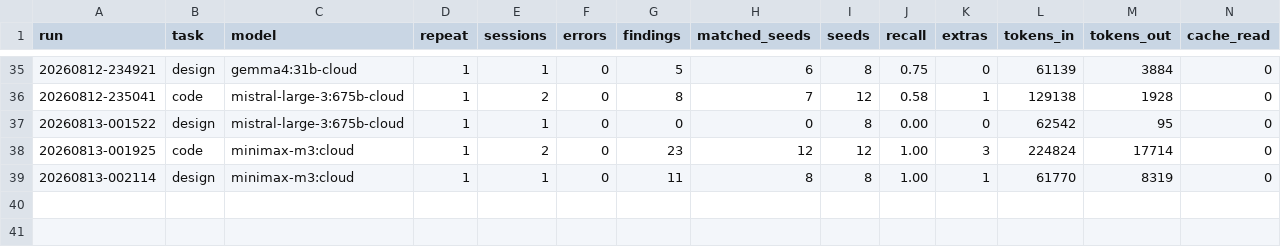
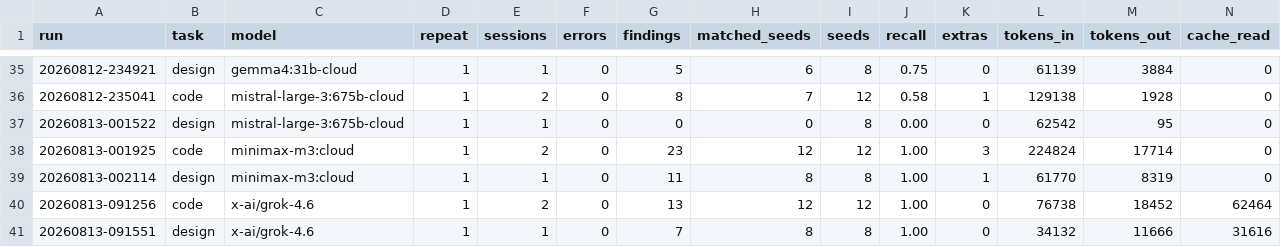
Before and after one commit to dsaiko/fixpoint, a CSV file: bench/results.csv, drawn as a sheet; only a part is shown, gaps mark what is left out; rows hold the shown columns only; the diff names each change by its address in the sheet, - before the commit and + after, or states it on an @@ line.

```diff
--- a/bench/results.csv
+++ b/bench/results.csv
+row 40: 20260813-091256 | code | x-ai/grok-4.6 | 1 | 2 | 0 | 13 | 12 | 12 | 1.00 | 0 | 76738 | 18452 | 62464
+row 41: 20260813-091551 | design | x-ai/grok-4.6 | 1 | 1 | 0 | 7 | 8 | 8 | 1.00 | 0 | 34132 | 11666 | 31616
```
Also changed, not shown: 2 other files.
